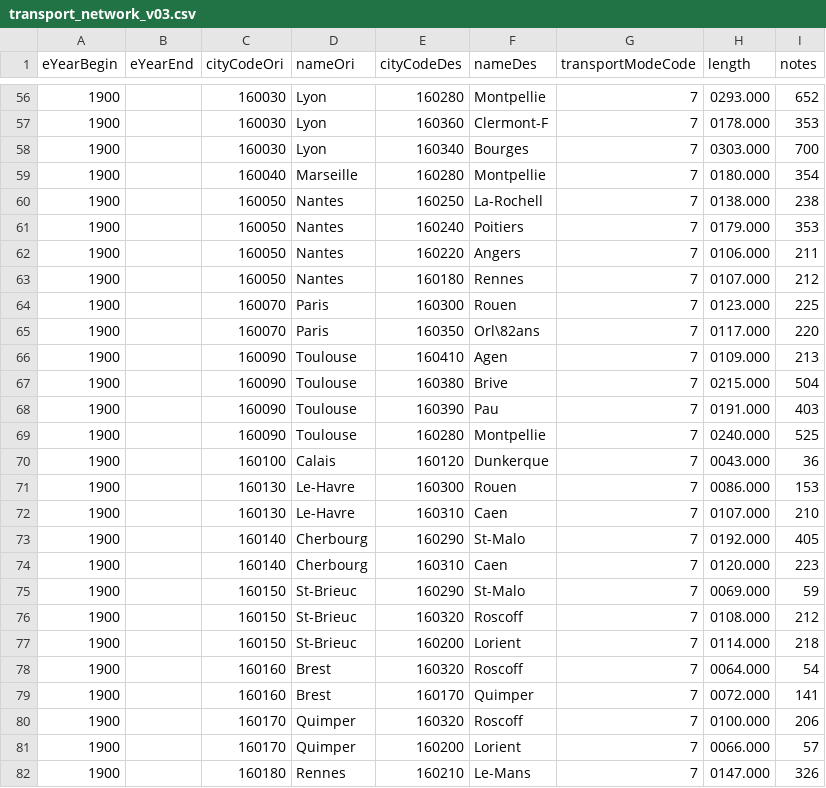
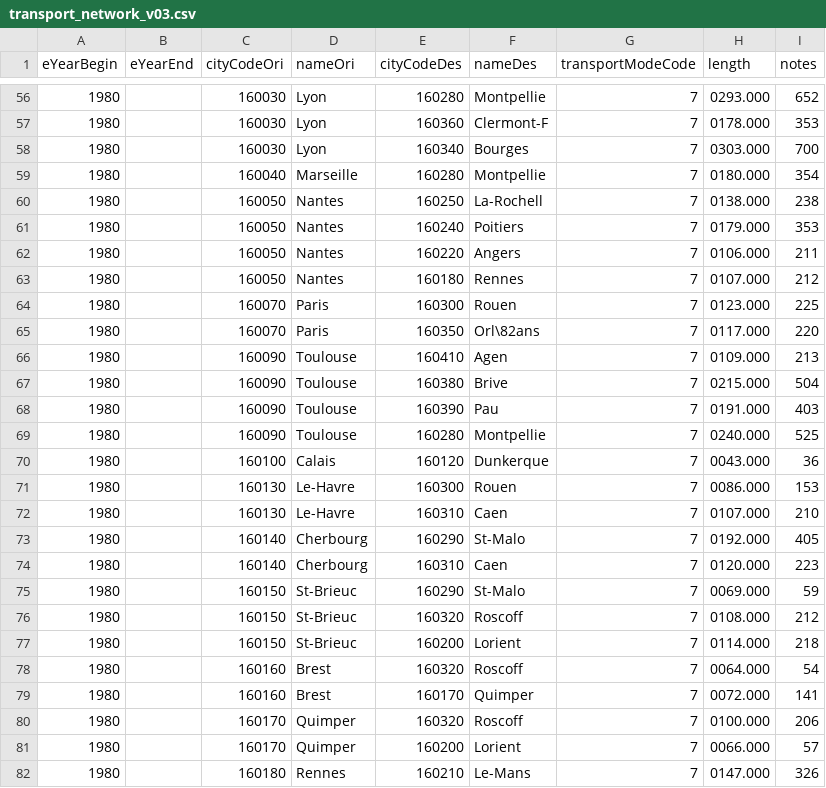
Before and after one commit to theworldisnotflat/shriveling_world, a CSV file: datasets/France/transport_network_v03.csv, drawn as a sheet; only a part is shown, gaps mark what is left out; the diff covers the shown part only.

```diff
--- a/datasets/France/transport_network_v03.csv
+++ b/datasets/France/transport_network_v03.csv
@@ -56,27 +56,27 @@ eYearBegin,eYearEnd,cityCodeOri,nameOri,cityCodeDes,nameDes,transportModeCode,le
-1900,,160030, Lyon,160280,Montpellie,7,0293.000,652
-1900,,160030, Lyon,160360,Clermont-F,7,0178.000,353
-1900,,160030, Lyon,160340,Bourges,7,0303.000,700
-1900,,160040, Marseille,160280,Montpellie,7,0180.000,354
-1900,,160050, Nantes,160250,La-Rochell,7,0138.000,238
-1900,,160050, Nantes,160240,Poitiers,7,0179.000,353
-1900,,160050, Nantes,160220,Angers,7,0106.000,211
-1900,,160050, Nantes,160180,Rennes,7,0107.000,212
-1900,,160070, Paris,160300,Rouen,7,0123.000,225
-1900,,160070, Paris,160350,Orl\82ans,7,0117.000,220
-1900,,160090, Toulouse,160410,Agen,7,0109.000,213
-1900,,160090, Toulouse,160380,Brive,7,0215.000,504
-1900,,160090, Toulouse,160390,Pau,7,0191.000,403
-1900,,160090, Toulouse,160280,Montpellie,7,0240.000,525
-1900,,160100, Calais,160120,Dunkerque,7,0043.000,36
-1900,,160130, Le-Havre,160300,Rouen,7,0086.000,153
-1900,,160130, Le-Havre,160310,Caen,7,0107.000,210
-1900,,160140, Cherbourg,160290,St-Malo,7,0192.000,405
-1900,,160140, Cherbourg,160310,Caen,7,0120.000,223
-1900,,160150, St-Brieuc,160290,St-Malo,7,0069.000,59
-1900,,160150, St-Brieuc,160320,Roscoff,7,0108.000,212
-1900,,160150, St-Brieuc,160200,Lorient,7,0114.000,218
-1900,,160160, Brest,160320,Roscoff,7,0064.000,54
-1900,,160160, Brest,160170,Quimper,7,0072.000,141
-1900,,160170, Quimper,160320,Roscoff,7,0100.000,206
-1900,,160170, Quimper,160200,Lorient,7,0066.000,57
-1900,,160180, Rennes,160210,Le-Mans,7,0147.000,326
+1980,,160030, Lyon,160280,Montpellie,7,0293.000,652
+1980,,160030, Lyon,160360,Clermont-F,7,0178.000,353
+1980,,160030, Lyon,160340,Bourges,7,0303.000,700
+1980,,160040, Marseille,160280,Montpellie,7,0180.000,354
+1980,,160050, Nantes,160250,La-Rochell,7,0138.000,238
+1980,,160050, Nantes,160240,Poitiers,7,0179.000,353
+1980,,160050, Nantes,160220,Angers,7,0106.000,211
+1980,,160050, Nantes,160180,Rennes,7,0107.000,212
+1980,,160070, Paris,160300,Rouen,7,0123.000,225
+1980,,160070, Paris,160350,Orl\82ans,7,0117.000,220
+1980,,160090, Toulouse,160410,Agen,7,0109.000,213
+1980,,160090, Toulouse,160380,Brive,7,0215.000,504
+1980,,160090, Toulouse,160390,Pau,7,0191.000,403
+1980,,160090, Toulouse,160280,Montpellie,7,0240.000,525
+1980,,160100, Calais,160120,Dunkerque,7,0043.000,36
+1980,,160130, Le-Havre,160300,Rouen,7,0086.000,153
+1980,,160130, Le-Havre,160310,Caen,7,0107.000,210
+1980,,160140, Cherbourg,160290,St-Malo,7,0192.000,405
+1980,,160140, Cherbourg,160310,Caen,7,0120.000,223
+1980,,160150, St-Brieuc,160290,St-Malo,7,0069.000,59
+1980,,160150, St-Brieuc,160320,Roscoff,7,0108.000,212
+1980,,160150, St-Brieuc,160200,Lorient,7,0114.000,218
+1980,,160160, Brest,160320,Roscoff,7,0064.000,54
+1980,,160160, Brest,160170,Quimper,7,0072.000,141
+1980,,160170, Quimper,160320,Roscoff,7,0100.000,206
+1980,,160170, Quimper,160200,Lorient,7,0066.000,57
+1980,,160180, Rennes,160210,Le-Mans,7,0147.000,326
```
Also changed, not shown: 142 edited cells elsewhere in this file, 5 other files.
